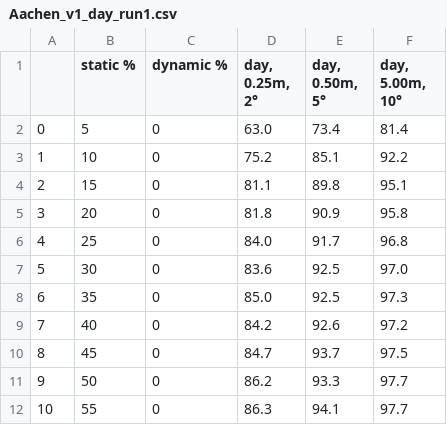
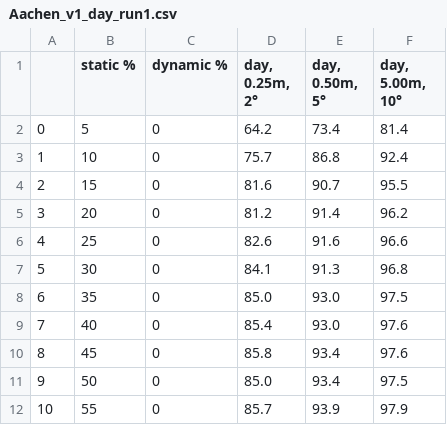
Before and after one commit to LukasBures/dissertation, a CSV file: _my/dissertation/my_hloc/result_graphs/csv/Aachen_v1_day_run1.csv, drawn as a sheet; only a part is shown; the diff covers the shown part only.

```diff
--- a/_my/dissertation/my_hloc/result_graphs/csv/Aachen_v1_day_run1.csv
+++ b/_my/dissertation/my_hloc/result_graphs/csv/Aachen_v1_day_run1.csv
@@ -1,12 +1,12 @@
 ,static %,dynamic %,"day, 0.25m, 2°","day, 0.50m, 5°","day, 5.00m, 10°"
-0,5,0,63.0,73.4,81.4
-1,10,0,75.2,85.1,92.2
-2,15,0,81.1,89.8,95.1
-3,20,0,81.8,90.9,95.8
-4,25,0,84.0,91.7,96.8
-5,30,0,83.6,92.5,97.0
-6,35,0,85.0,92.5,97.3
-7,40,0,84.2,92.6,97.2
-8,45,0,84.7,93.7,97.5
-9,50,0,86.2,93.3,97.7
-10,55,0,86.3,94.1,97.7
+0,5,0,64.2,73.4,81.4
+1,10,0,75.7,86.8,92.4
+2,15,0,81.6,90.7,95.5
+3,20,0,81.2,91.4,96.2
+4,25,0,82.6,91.6,96.6
+5,30,0,84.1,91.3,96.8
+6,35,0,85.0,93.0,97.5
+7,40,0,85.4,93.0,97.6
+8,45,0,85.8,93.4,97.6
+9,50,0,85.0,93.4,97.5
+10,55,0,85.7,93.9,97.9
```
Also changed, not shown: 79 edited cells elsewhere in this file, _my/dissertation/my_hloc/result_graphs/csv/Aachen_v1_day_run3.csv, 13 other files.
